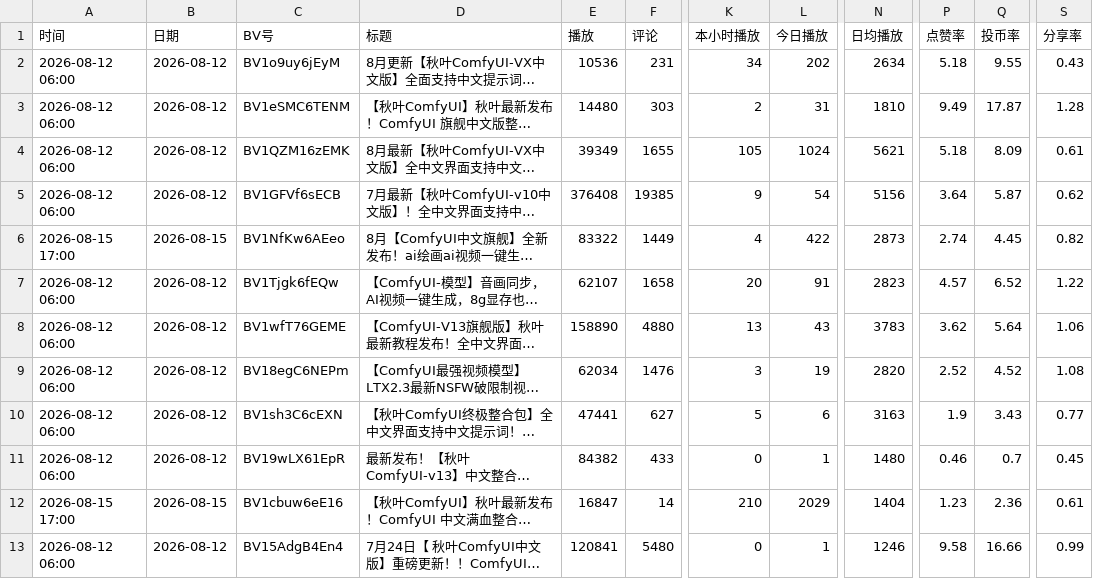
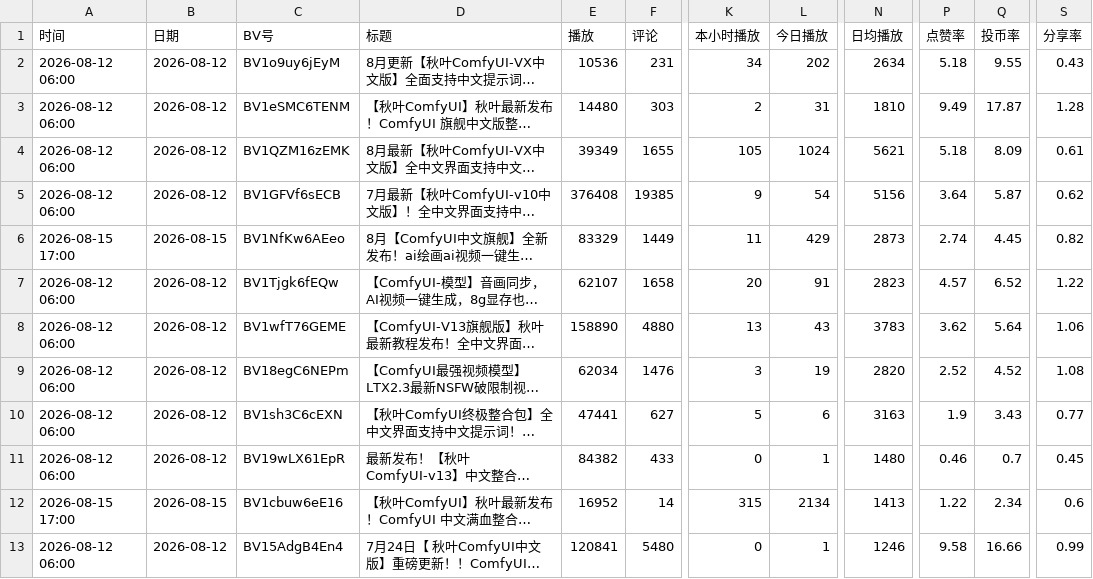
Before and after one commit to yinggege666666-alt/bilibili-tracker, a CSV file: report.csv, drawn as a sheet; only a part is shown, gaps mark what is left out; long unchanged cells end in …; the diff names each change by its address in the sheet, - before the commit and + after, or states it on an @@ line.

```diff
--- a/report.csv
+++ b/report.csv
-E6 (播放): 83322
+E6 (播放): 83329
-K6 (本小时播放): 4
+K6 (本小时播放): 11
-L6 (今日播放): 422
+L6 (今日播放): 429
-E12 (播放): 16847
+E12 (播放): 16952
-K12 (本小时播放): 210
+K12 (本小时播放): 315
-L12 (今日播放): 2029
+L12 (今日播放): 2134
-N12 (日均播放): 1404
+N12 (日均播放): 1413
-P12 (点赞率): 1.23
+P12 (点赞率): 1.22
-Q12 (投币率): 2.36
+Q12 (投币率): 2.34
-S12 (分享率): 0.61
+S12 (分享率): 0.6
```
Also changed, not shown: snapshots.csv, 2 other files.
